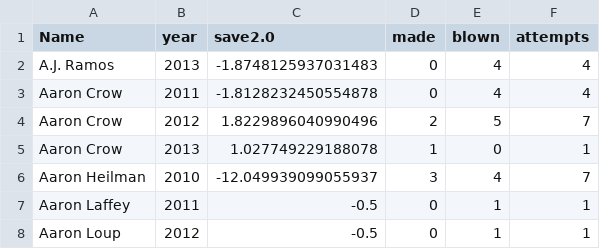
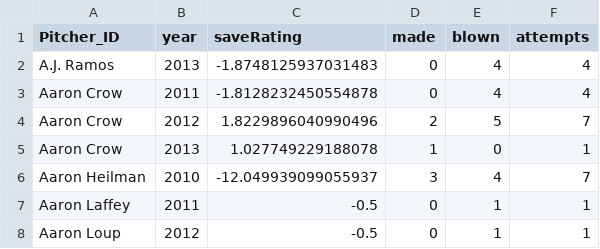
Before and after one commit to DylanSchneider/DylanSchneider.github.io, a CSV file: pitchers.csv, drawn as a sheet; only a part is shown.

Commit message:
lots of new new

```diff
--- a/pitchers.csv
+++ b/pitchers.csv
@@ -1,2 +1,2 @@
-Name,year,save2.0,made,blown,attempts
+Pitcher_ID,year,saveRating,made,blown,attempts
 A.J. Ramos,2013,-1.8748125937031483,0,4,4
```
